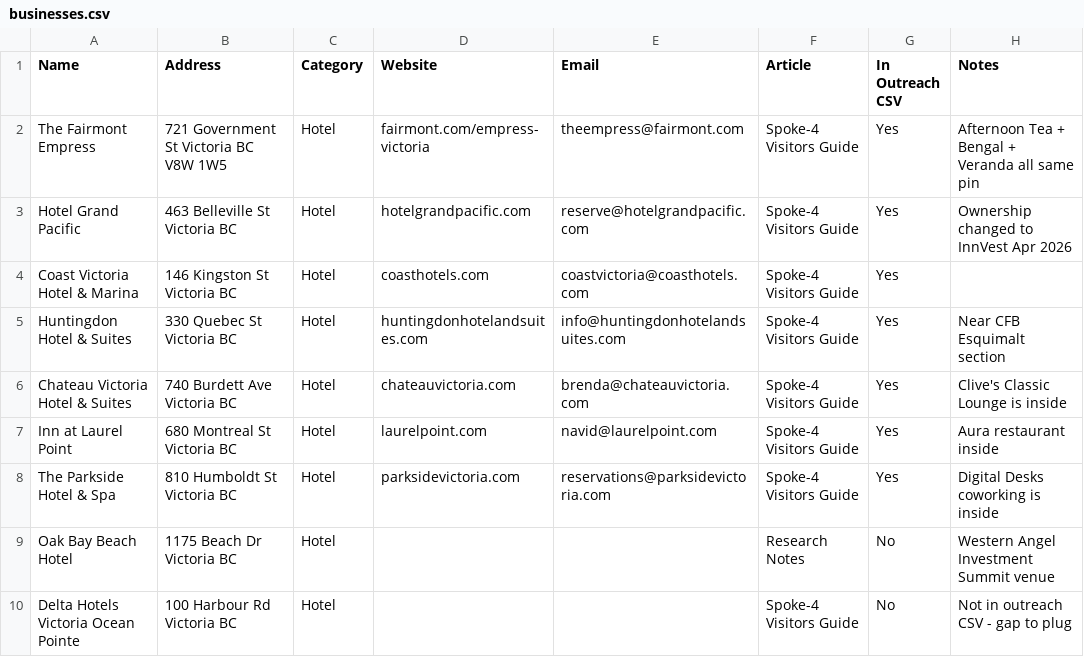
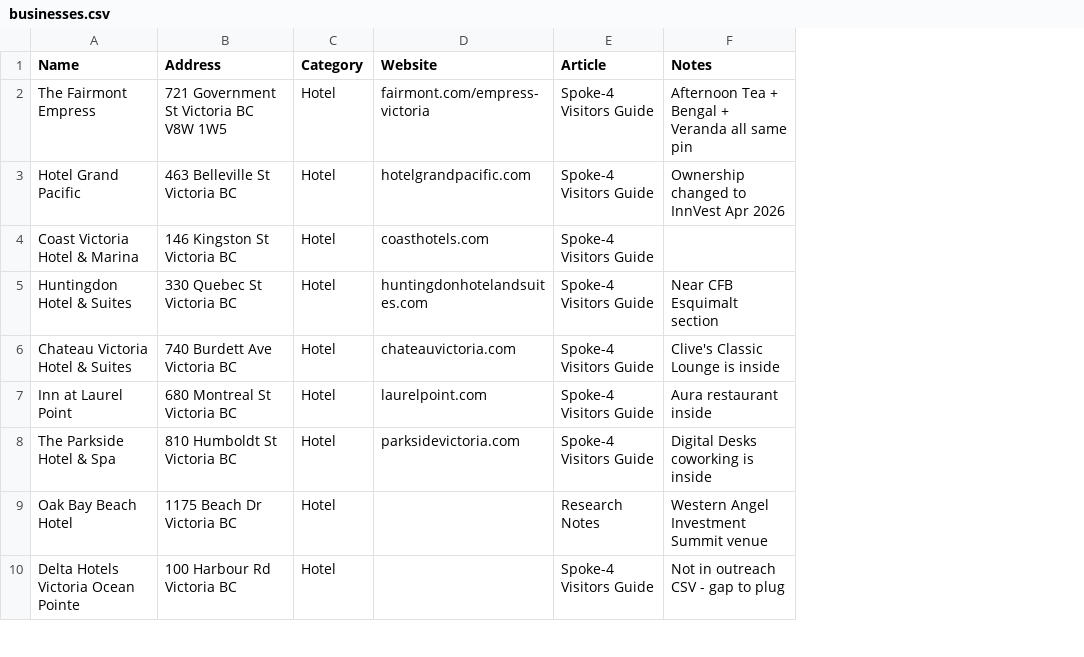
Before and after one commit to ianlpaterson/awesome-yyj, a CSV file: data/businesses.csv, drawn as a sheet; only a part is shown; the diff names each change by its address in the sheet, - before the commit and + after, or states it on an @@ line.

```diff
--- a/data/businesses.csv
+++ b/data/businesses.csv
-column E (Email), rows 2-8: theempress@fairmont.com | reserve@hotelgrandpacific.com | coastvictoria@coasthotels.com | info@huntingdonhotelandsuites.com | brenda@chateauvictoria.com | navid@laurelpoint.com | reservations@parksidevictoria.com
-column G (In Outreach CSV), rows 2-10: Yes | Yes | Yes | Yes | Yes | Yes | Yes | No | No
```
Also changed, not shown: 1 other file.
